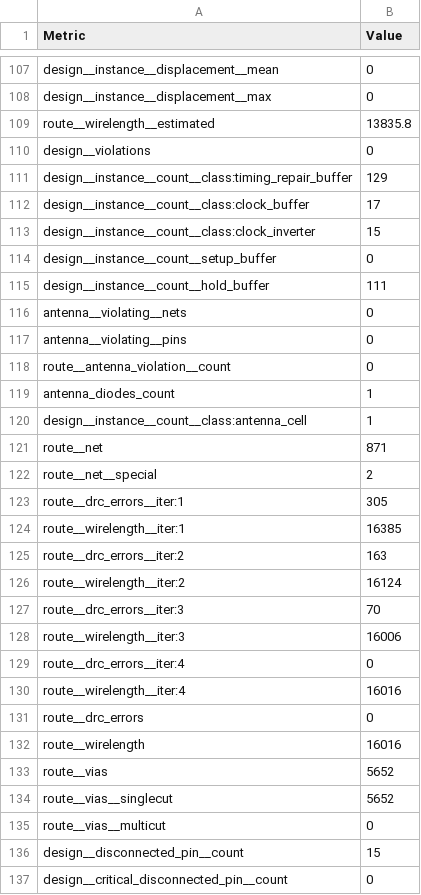
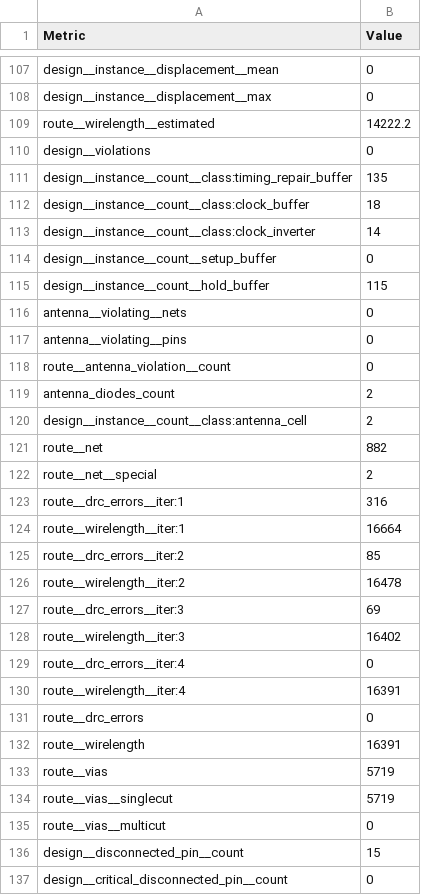
Before and after one commit to krisjdev/tinytapeout-sky-25a, a CSV file: projects/tt_um_spi2ws2811x16/stats/metrics.csv, drawn as a sheet; only a part is shown, gaps mark what is left out; the diff covers the shown part only.

Commit message:
feat: update project tt_um_spi2ws2811x16 from maximeborges/ttsky-spi2ws2811x16
Commit: acf9a5e5b22cae0928a1204efddb8fc94c5c83aa
Workflow: https://github.com/maximeborges/ttsky-spi2ws2811x16/actions/runs/17744814301

```diff
--- a/projects/tt_um_spi2ws2811x16/stats/metrics.csv
+++ b/projects/tt_um_spi2ws2811x16/stats/metrics.csv
@@ -108,9 +108,9 @@ design__instance__displacement__mean,0
 design__instance__displacement__max,0
-route__wirelength__estimated,13835.8
+route__wirelength__estimated,14222.2
 design__violations,0
-design__instance__count__class:timing_repair_buffer,129
-design__instance__count__class:clock_buffer,17
-design__instance__count__class:clock_inverter,15
+design__instance__count__class:timing_repair_buffer,135
+design__instance__count__class:clock_buffer,18
+design__instance__count__class:clock_inverter,14
 design__instance__count__setup_buffer,0
-design__instance__count__hold_buffer,111
+design__instance__count__hold_buffer,115
 antenna__violating__nets,0
@@ -118,18 +118,18 @@ antenna__violating__pins,0
 route__antenna_violation__count,0
-antenna_diodes_count,1
-design__instance__count__class:antenna_cell,1
-route__net,871
+antenna_diodes_count,2
+design__instance__count__class:antenna_cell,2
+route__net,882
 route__net__special,2
-route__drc_errors__iter:1,305
-route__wirelength__iter:1,16385
-route__drc_errors__iter:2,163
-route__wirelength__iter:2,16124
-route__drc_errors__iter:3,70
-route__wirelength__iter:3,16006
+route__drc_errors__iter:1,316
+route__wirelength__iter:1,16664
+route__drc_errors__iter:2,85
+route__wirelength__iter:2,16478
+route__drc_errors__iter:3,69
+route__wirelength__iter:3,16402
 route__drc_errors__iter:4,0
-route__wirelength__iter:4,16016
+route__wirelength__iter:4,16391
 route__drc_errors,0
-route__wirelength,16016
-route__vias,5652
-route__vias__singlecut,5652
+route__wirelength,16391
+route__vias,5719
+route__vias__singlecut,5719
 route__vias__multicut,0
```
Also changed, not shown: 90 edited cells elsewhere in this file, 7 other files.
